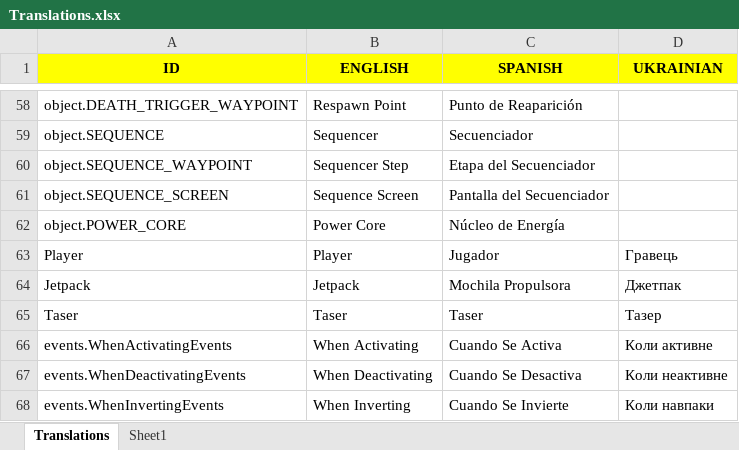
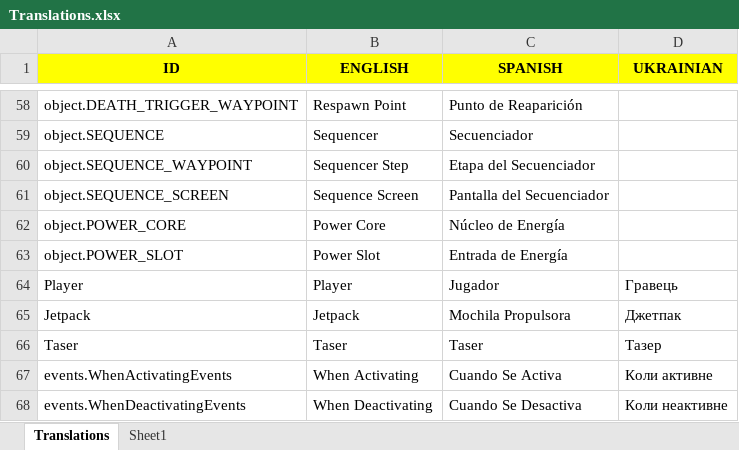
Before and after one commit to Javialonqv/FS_LevelEditor, an Excel workbook: Translations/Translations.xlsx, sheet Translations, drawn as a sheet; only a part is shown, gaps mark what is left out; the shorter side is filled out with more unchanged rows; values as stored, in another font and other column widths than the file's, no borders; the diff names each change by its address in the sheet, - before the commit and + after, or states it on an @@ line.

Commit message:
Added Power Slots (useless for now, no events yet).

```diff
--- a/Translations/Translations.xlsx (sheet Translations)
+++ b/Translations/Translations.xlsx (sheet Translations)
+row 63: object.POWER_SLOT | Power Slot | Entrada de Energía
```
Also changed, not shown: 5 other files.
